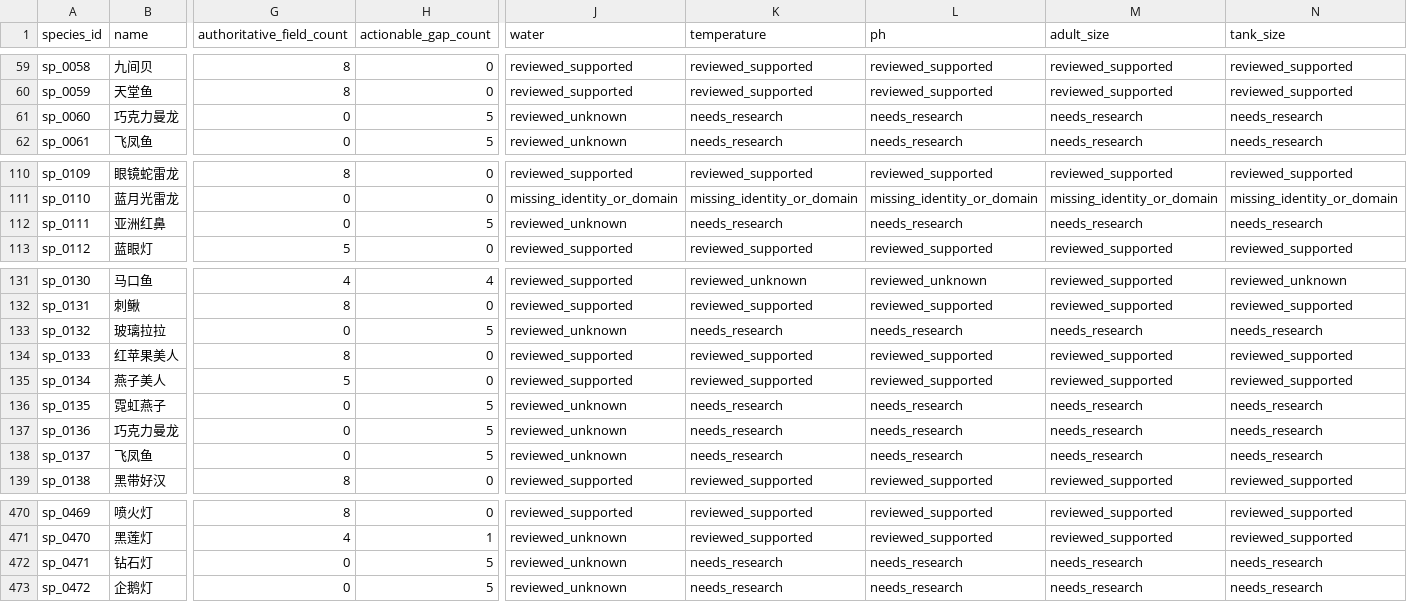
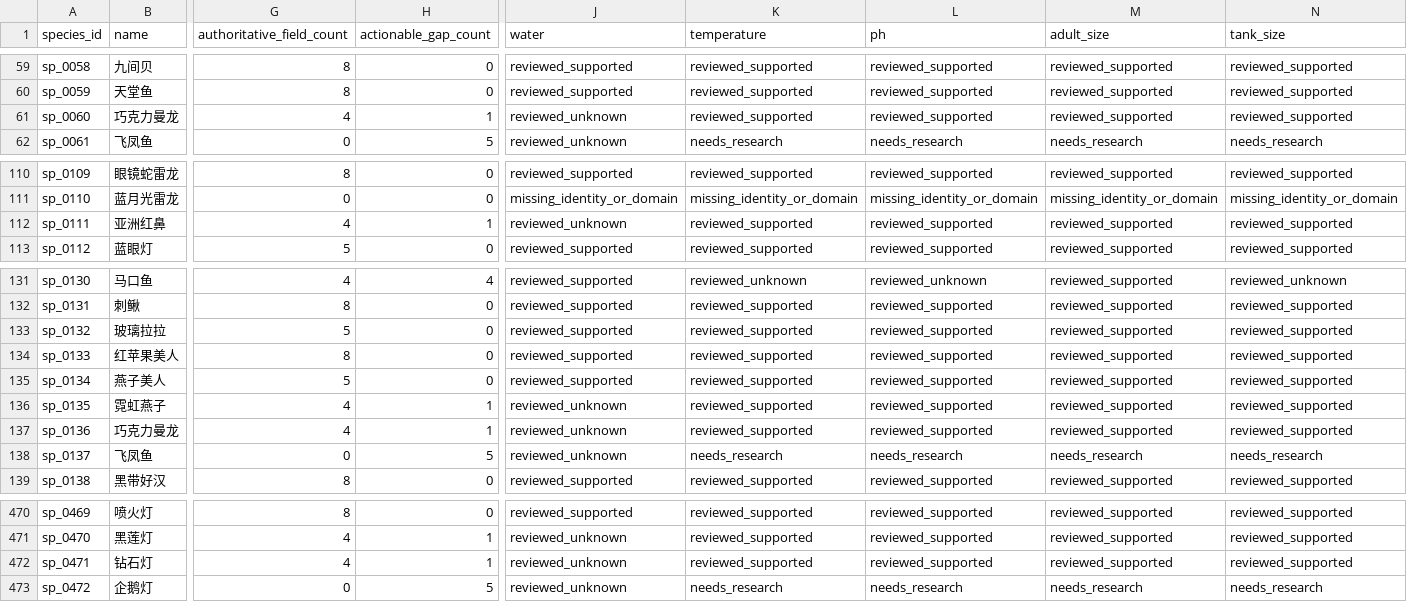
Before and after one commit to chusday97/aquaguide-tank-guide, a CSV file: docs/compatibility_core_field_coverage.csv, drawn as a sheet; only a part is shown, gaps mark what is left out; the diff names each change by its address in the sheet, - before the commit and + after, or states it on an @@ line.

Commit message:
compatibility: review numeric evidence wave3

```diff
--- a/docs/compatibility_core_field_coverage.csv
+++ b/docs/compatibility_core_field_coverage.csv
-G61 (authoritative_field_count): 0
+G61 (authoritative_field_count): 4
-H61 (actionable_gap_count): 5
+H61 (actionable_gap_count): 1
-K61 (temperature): needs_research
+K61 (temperature): reviewed_supported
-L61 (ph): needs_research
+L61 (ph): reviewed_supported
-M61 (adult_size): needs_research
+M61 (adult_size): reviewed_supported
-N61 (tank_size): needs_research
+N61 (tank_size): reviewed_supported
-G112 (authoritative_field_count): 0
+G112 (authoritative_field_count): 4
-H112 (actionable_gap_count): 5
+H112 (actionable_gap_count): 1
-K112 (temperature): needs_research
+K112 (temperature): reviewed_supported
-L112 (ph): needs_research
+L112 (ph): reviewed_supported
-M112 (adult_size): needs_research
+M112 (adult_size): reviewed_supported
-N112 (tank_size): needs_research
+N112 (tank_size): reviewed_supported
-G133 (authoritative_field_count): 0
+G133 (authoritative_field_count): 5
-H133 (actionable_gap_count): 5
+H133 (actionable_gap_count): 0
-J133 (water): reviewed_unknown
+J133 (water): reviewed_supported
-K133 (temperature): needs_research
+K133 (temperature): reviewed_supported
-L133 (ph): needs_research
+L133 (ph): reviewed_supported
-M133 (adult_size): needs_research
+M133 (adult_size): reviewed_supported
-N133 (tank_size): needs_research
+N133 (tank_size): reviewed_supported
-G136:G137 (authoritative_field_count): 0
+G136:G137 (authoritative_field_count): 4
-H136:H137 (actionable_gap_count): 5
+H136:H137 (actionable_gap_count): 1
-K136:K137 (temperature): needs_research
+K136:K137 (temperature): reviewed_supported
-L136:L137 (ph): needs_research
+L136:L137 (ph): reviewed_supported
-M136:M137 (adult_size): needs_research
+M136:M137 (adult_size): reviewed_supported
-N136:N137 (tank_size): needs_research
+N136:N137 (tank_size): reviewed_supported
-G472 (authoritative_field_count): 0
+G472 (authoritative_field_count): 4
-H472 (actionable_gap_count): 5
+H472 (actionable_gap_count): 1
-K472 (temperature): needs_research
+K472 (temperature): reviewed_supported
-L472 (ph): needs_research
+L472 (ph): reviewed_supported
-M472 (adult_size): needs_research
+M472 (adult_size): reviewed_supported
-N472 (tank_size): needs_research
+N472 (tank_size): reviewed_supported
```
Also changed, not shown: 9 other files.
